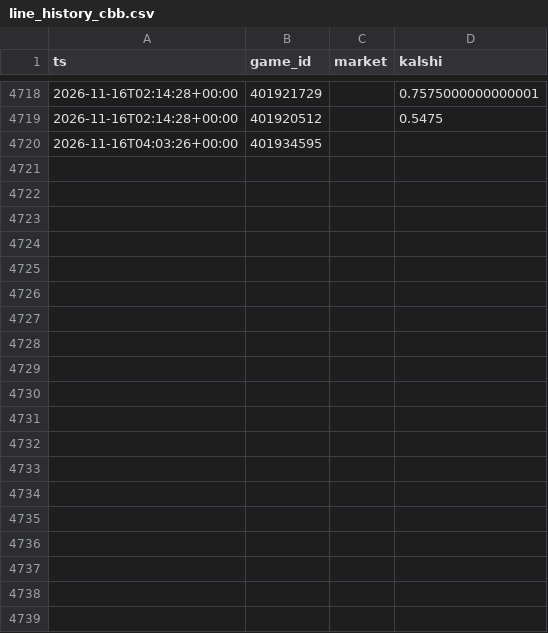
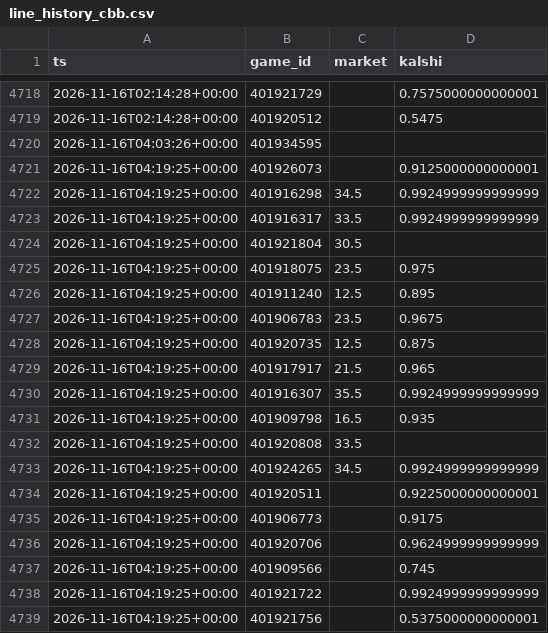
Before and after one commit to dylankelly0233-hoops/alphapoint-dashboards, a CSV file: line_history_cbb.csv, drawn as a sheet; only a part is shown, gaps mark what is left out; the diff covers the shown part only.

```diff
--- a/line_history_cbb.csv
+++ b/line_history_cbb.csv
@@ -4720 +4720,20 @@ ts,game_id,market,kalshi
 2026-11-16T04:03:26+00:00,401934595,,
+2026-11-16T04:19:25+00:00,401926073,,0.9125000000000001
+2026-11-16T04:19:25+00:00,401916298,34.5,0.9924999999999999
+2026-11-16T04:19:25+00:00,401916317,33.5,0.9924999999999999
+2026-11-16T04:19:25+00:00,401921804,30.5,
+2026-11-16T04:19:25+00:00,401918075,23.5,0.975
+2026-11-16T04:19:25+00:00,401911240,12.5,0.895
+2026-11-16T04:19:25+00:00,401906783,23.5,0.9675
+2026-11-16T04:19:25+00:00,401920735,12.5,0.875
+2026-11-16T04:19:25+00:00,401917917,21.5,0.965
+2026-11-16T04:19:25+00:00,401916307,35.5,0.9924999999999999
+2026-11-16T04:19:25+00:00,401909798,16.5,0.935
+2026-11-16T04:19:25+00:00,401920808,33.5,
+2026-11-16T04:19:25+00:00,401924265,34.5,0.9924999999999999
+2026-11-16T04:19:25+00:00,401920511,,0.9225000000000001
+2026-11-16T04:19:25+00:00,401906773,,0.9175
+2026-11-16T04:19:25+00:00,401920706,,0.9624999999999999
+2026-11-16T04:19:25+00:00,401909566,,0.745
+2026-11-16T04:19:25+00:00,401921722,,0.9924999999999999
+2026-11-16T04:19:25+00:00,401921756,,0.5375000000000001
```
Also changed, not shown: 19 added rows elsewhere in this file, line_history_epl.csv, line_history_nba.csv, 10 other files.
